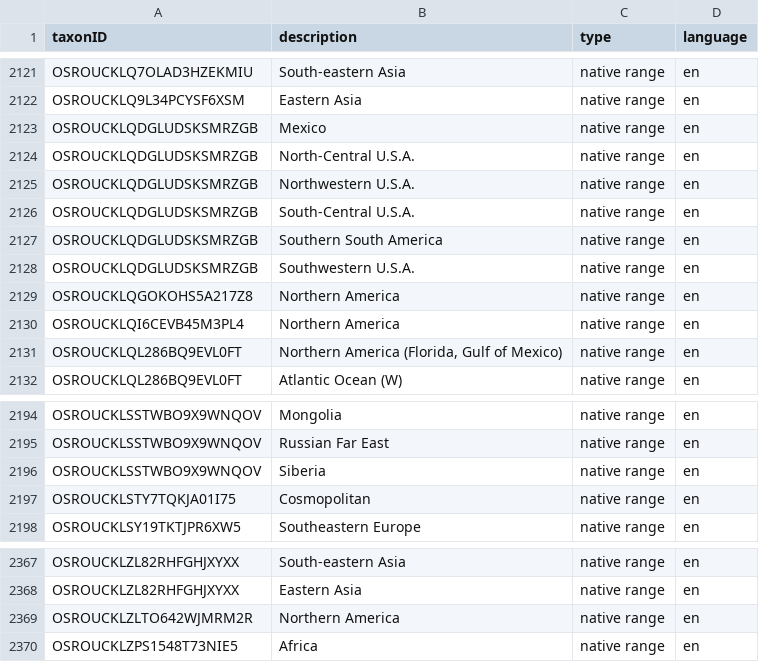
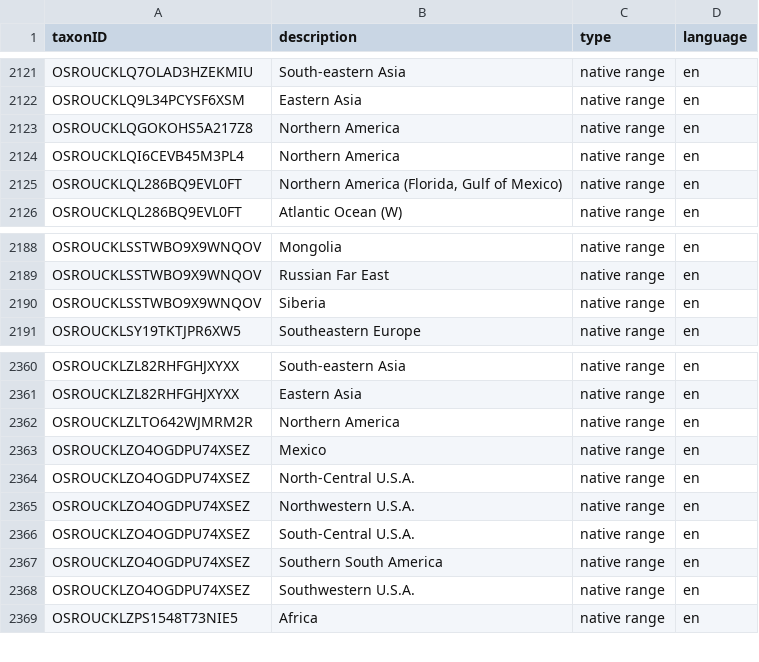
Before and after one commit to onestop-project/alien-species-romania, a CSV file: data/processed/description.csv, drawn as a sheet; only a part is shown, gaps mark what is left out.

```diff
--- a/data/processed/description.csv
+++ b/data/processed/description.csv
@@ -2122,8 +2122,2 @@ OSROUCKLQ7OLAD3HZEKMIU,South-eastern Asia,native range,en
 OSROUCKLQ9L34PCYSF6XSM,Eastern Asia,native range,en
-OSROUCKLQDGLUDSKSMRZGB,Mexico,native range,en
-OSROUCKLQDGLUDSKSMRZGB,North-Central U.S.A.,native range,en
-OSROUCKLQDGLUDSKSMRZGB,Northwestern U.S.A.,native range,en
-OSROUCKLQDGLUDSKSMRZGB,South-Central U.S.A.,native range,en
-OSROUCKLQDGLUDSKSMRZGB,Southern South America,native range,en
-OSROUCKLQDGLUDSKSMRZGB,Southwestern U.S.A.,native range,en
 OSROUCKLQGOKOHS5A217Z8,Northern America,native range,en
@@ -2196,3 +2190,2 @@ OSROUCKLSSTWBO9X9WNQOV,Russian Far East,native range,en
 OSROUCKLSSTWBO9X9WNQOV,Siberia,native range,en
-OSROUCKLSTY7TQKJA01I75,Cosmopolitan,native range,en
 OSROUCKLSY19TKTJPR6XW5,Southeastern Europe,native range,en
@@ -2369,2 +2362,8 @@ OSROUCKLZL82RHFGHJXYXX,Eastern Asia,native range,en
 OSROUCKLZLTO642WJMRM2R,Northern America,native range,en
+OSROUCKLZO4OGDPU74XSEZ,Mexico,native range,en
+OSROUCKLZO4OGDPU74XSEZ,North-Central U.S.A.,native range,en
+OSROUCKLZO4OGDPU74XSEZ,Northwestern U.S.A.,native range,en
+OSROUCKLZO4OGDPU74XSEZ,South-Central U.S.A.,native range,en
+OSROUCKLZO4OGDPU74XSEZ,Southern South America,native range,en
+OSROUCKLZO4OGDPU74XSEZ,Southwestern U.S.A.,native range,en
 OSROUCKLZPS1548T73NIE5,Africa,native range,en
```
Also changed, not shown: data/processed/speciesprofile.csv, data/processed/taxon.csv, 3 other files.
